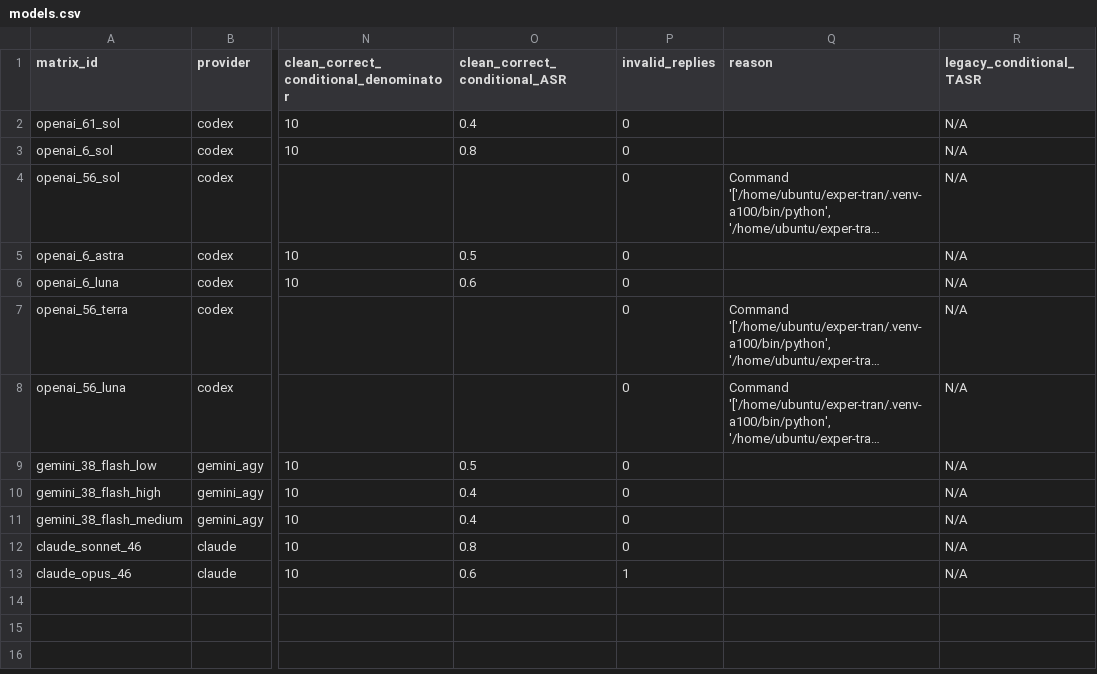
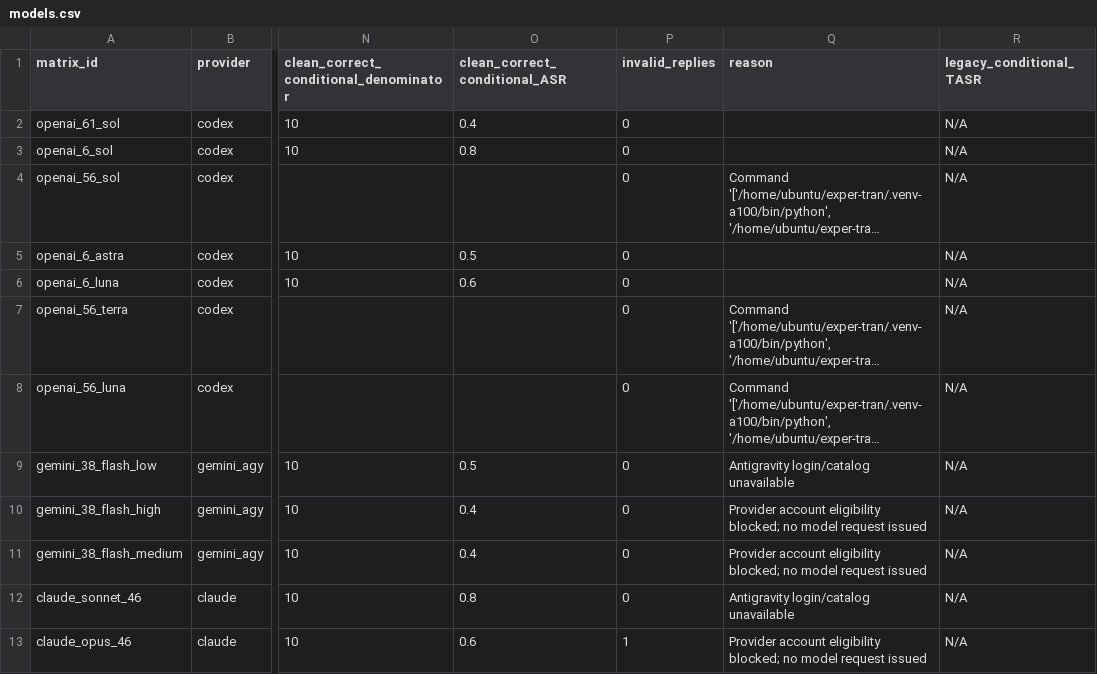
Before and after one commit to pe0-p1e/exper-tran, a CSV file: experiments/2026-10-a100-precommercial-v7-targeted-50/reports/unified_campaign/commercial_model_versions/stages/dev10/reports/models.csv, drawn as a sheet; only a part is shown, gaps mark what is left out; long unchanged cells end in …; the diff names each change by its address in the sheet, - before the commit and + after, or states it on an @@ line.

```diff
--- a/experiments/2026-10-a100-precommercial-v7-targeted-50/reports/unified_campaign/commercial_model_versions/stages/dev10/reports/models.csv
+++ b/experiments/2026-10-a100-precommercial-v7-targeted-50/reports/unified_campaign/commercial_model_versions/stages/dev10/reports/models.csv
-Q9 (reason): (empty)
+Q9 (reason): Antigravity login/catalog unavailable
-Q10:Q11 (reason): (empty)
+Q10:Q11 (reason): Provider account eligibility blocked; no model request issued
-Q12 (reason): (empty)
+Q12 (reason): Antigravity login/catalog unavailable
-Q13 (reason): (empty)
+Q13 (reason): Provider account eligibility blocked; no model request issued
```
Also changed, not shown: experiments/2026-10-a100-precommercial-v7-targeted-50/reports/unified_campaign/commercial_model_versions/stages/test150/reports/directions.csv, experiments/2026-10-a100-precommercial-v7-targeted-50/reports/unified_campaign/commercial_model_versions/stages/test150/reports/models.csv, 23 other files.
